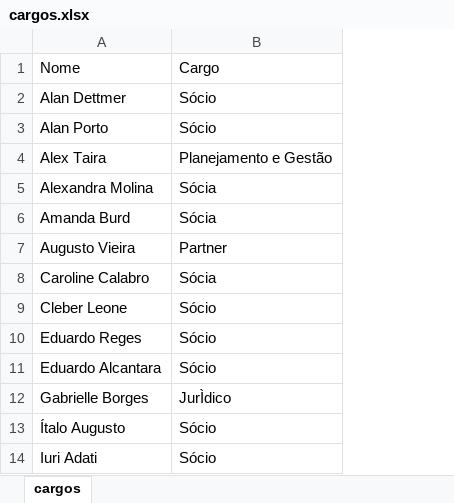
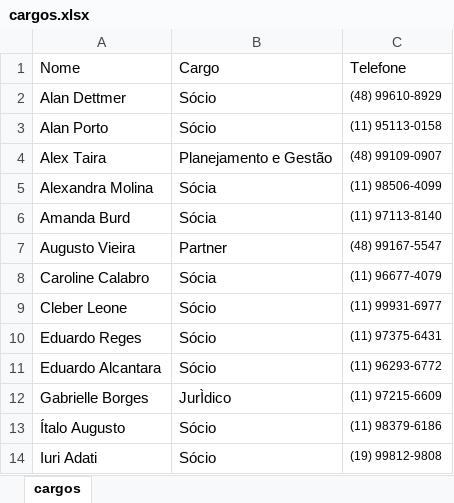
Before and after one commit to AFSCapital-git/afs_assinaturas, an Excel workbook: cargos.xlsx, sheet cargos, drawn as a sheet; only a part is shown; values as stored, in another font and other column widths than the file's, no borders; the diff names each change by its address in the sheet, - before the commit and + after, or states it on an @@ line.

Commit message:
Add telefone and disclaimer to signature generation
- Updated SignatureHTML and SignatureImage classes to include telefone.
- Enhanced carregar_pessoas function to return telefone along with cargo.
- Added disclaimer for AFBR Investimentos in the signature.

```diff
--- a/cargos.xlsx (sheet cargos)
+++ b/cargos.xlsx (sheet cargos)
+column C, rows 1-14: Telefone | (48) 99610-8929 | (11) 95113-0158 | (48) 99109-0907 | (11) 98506-4099 | (11) 97113-8140 | (48) 99167-5547 | (11) 96677-4079 | (11) 99931-6977 | (11) 97375-6431 | (11) 96293-6772 | (11) 97215-6609 | (11) 98379-6186 | (19) 99812-9808
```
Also changed, not shown: 4 other files.
